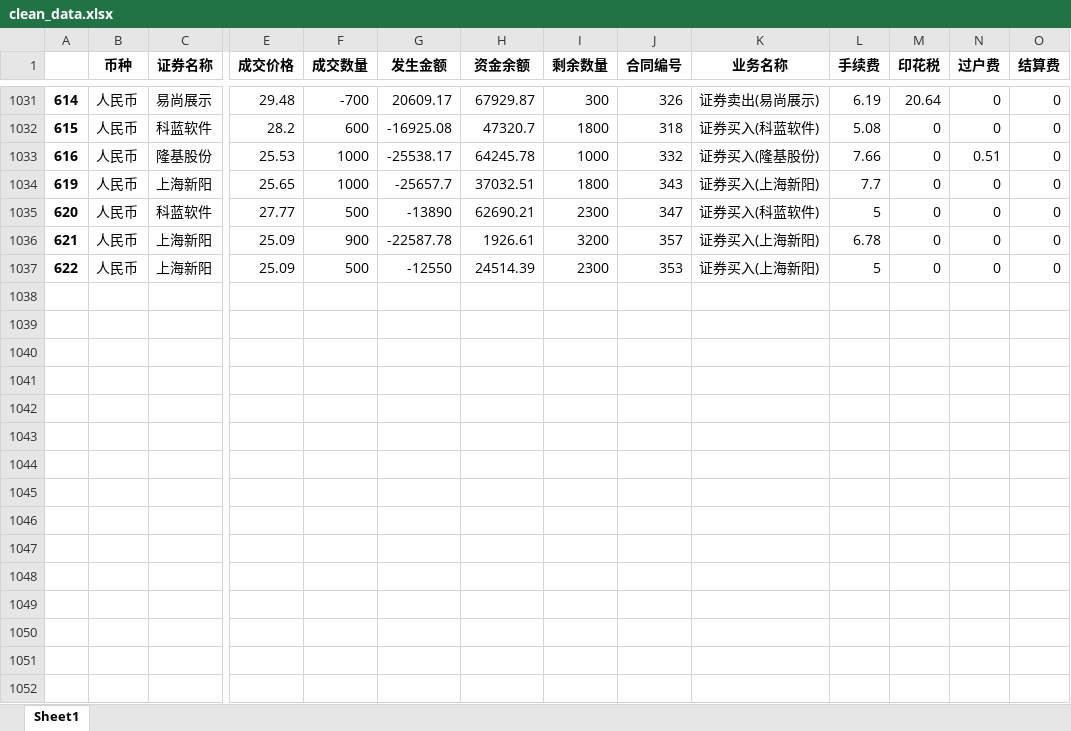
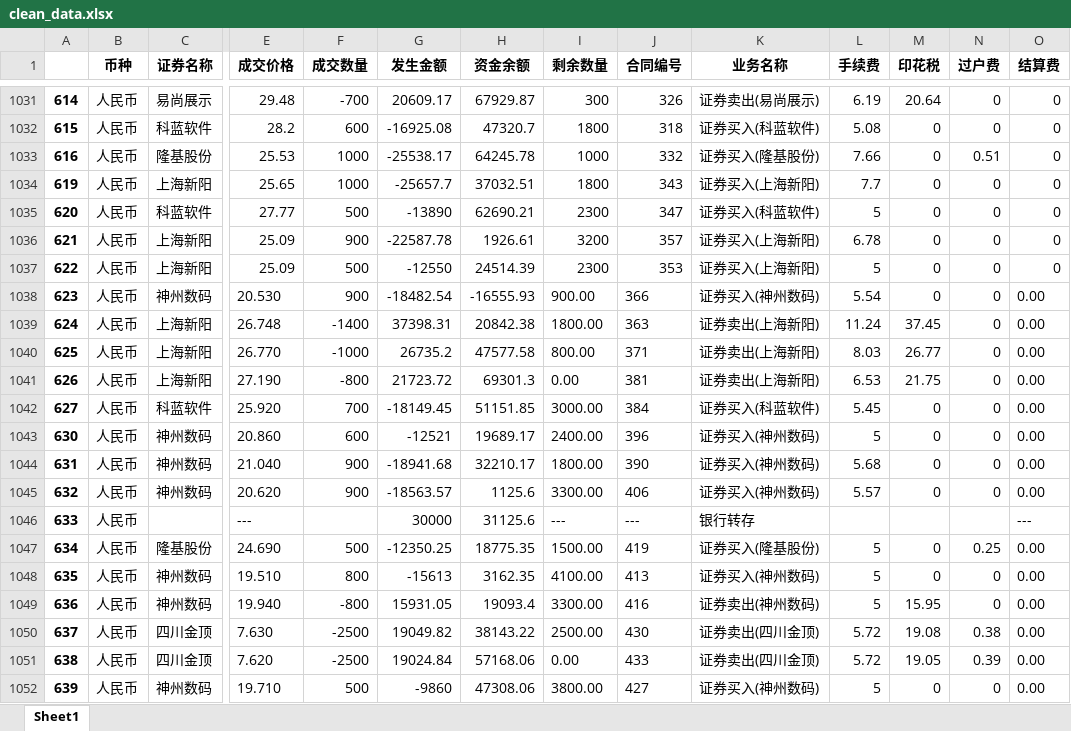
Before and after one commit to interlaken-agnoy/Quanter, an Excel workbook: cal_profit/clean_data.xlsx, sheet Sheet1, drawn as a sheet; only a part is shown, gaps mark what is left out; values as stored, in another font and other column widths than the file's, no borders; rows hold the shown columns only; the diff names each change by its address in the sheet, - before the commit and + after, or states it on an @@ line.

```diff
--- a/cal_profit/clean_data.xlsx (sheet Sheet1)
+++ b/cal_profit/clean_data.xlsx (sheet Sheet1)
+row 1038: 623 | 人民币 | 神州数码 | 20.530 | 900 | -18482.54 | -16555.93 | 900.00 | 366 | 证券买入(神州数码) | 5.54 | 0 | 0 | 0.00
+row 1039: 624 | 人民币 | 上海新阳 | 26.748 | -1400 | 37398.31 | 20842.38 | 1800.00 | 363 | 证券卖出(上海新阳) | 11.24 | 37.45 | 0 | 0.00
+row 1040: 625 | 人民币 | 上海新阳 | 26.770 | -1000 | 26735.2 | 47577.58 | 800.00 | 371 | 证券卖出(上海新阳) | 8.03 | 26.77 | 0 | 0.00
+row 1041: 626 | 人民币 | 上海新阳 | 27.190 | -800 | 21723.72 | 69301.3 | 0.00 | 381 | 证券卖出(上海新阳) | 6.53 | 21.75 | 0 | 0.00
+row 1042: 627 | 人民币 | 科蓝软件 | 25.920 | 700 | -18149.45 | 51151.85 | 3000.00 | 384 | 证券买入(科蓝软件) | 5.45 | 0 | 0 | 0.00
+row 1043: 630 | 人民币 | 神州数码 | 20.860 | 600 | -12521 | 19689.17 | 2400.00 | 396 | 证券买入(神州数码) | 5 | 0 | 0 | 0.00
+row 1044: 631 | 人民币 | 神州数码 | 21.040 | 900 | -18941.68 | 32210.17 | 1800.00 | 390 | 证券买入(神州数码) | 5.68 | 0 | 0 | 0.00
+row 1045: 632 | 人民币 | 神州数码 | 20.620 | 900 | -18563.57 | 1125.6 | 3300.00 | 406 | 证券买入(神州数码) | 5.57 | 0 | 0 | 0.00
+row 1046: 633 | 人民币 |  | --- |  | 30000 | 31125.6 | --- | --- | 银行转存 |  |  |  | ---
+row 1047: 634 | 人民币 | 隆基股份 | 24.690 | 500 | -12350.25 | 18775.35 | 1500.00 | 419 | 证券买入(隆基股份) | 5 | 0 | 0.25 | 0.00
+row 1048: 635 | 人民币 | 神州数码 | 19.510 | 800 | -15613 | 3162.35 | 4100.00 | 413 | 证券买入(神州数码) | 5 | 0 | 0 | 0.00
+row 1049: 636 | 人民币 | 神州数码 | 19.940 | -800 | 15931.05 | 19093.4 | 3300.00 | 416 | 证券卖出(神州数码) | 5 | 15.95 | 0 | 0.00
+row 1050: 637 | 人民币 | 四川金顶 | 7.630 | -2500 | 19049.82 | 38143.22 | 2500.00 | 430 | 证券卖出(四川金顶) | 5.72 | 19.08 | 0.38 | 0.00
+row 1051: 638 | 人民币 | 四川金顶 | 7.620 | -2500 | 19024.84 | 57168.06 | 0.00 | 433 | 证券卖出(四川金顶) | 5.72 | 19.05 | 0.39 | 0.00
+row 1052: 639 | 人民币 | 神州数码 | 19.710 | 500 | -9860 | 47308.06 | 3800.00 | 427 | 证券买入(神州数码) | 5 | 0 | 0 | 0.00
```
Also changed, not shown: cal_profit/2019.xlsx, cal_profit/origin.xlsx, 5 other files.
